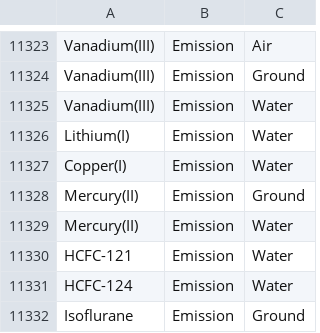
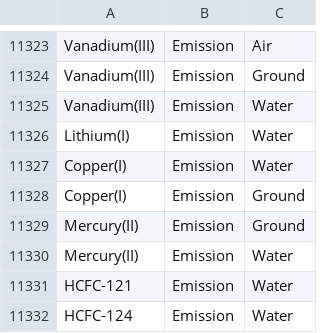
Before and after one commit to USEPA/fedelemflowlist, a CSV file: fedelemflowlist/input/ChemicalsFlowablePrimaryContexts.csv, drawn as a sheet; only a part is shown, gaps mark what is left out; the shorter side is filled out with more unchanged rows.

Commit message:
add Copper(I) primary context

```diff
--- a/fedelemflowlist/input/ChemicalsFlowablePrimaryContexts.csv
+++ b/fedelemflowlist/input/ChemicalsFlowablePrimaryContexts.csv
@@ -11327,2 +11327,3 @@ Lithium(I),Emission,Water
 Copper(I),Emission,Water
+Copper(I),Emission,Ground
 Mercury(II),Emission,Ground
```
